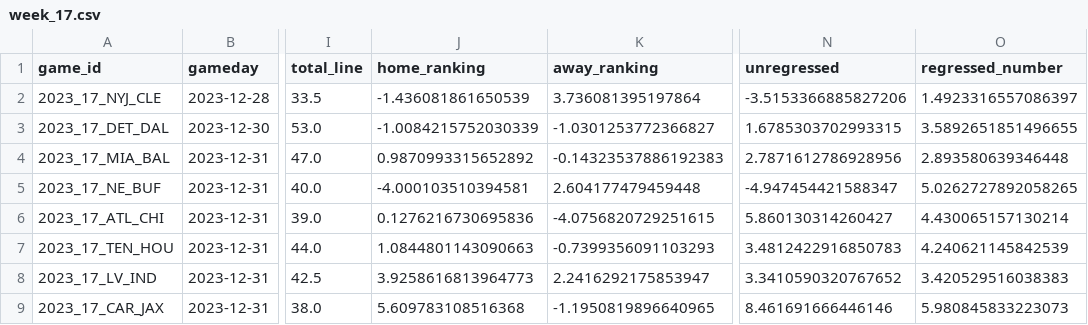
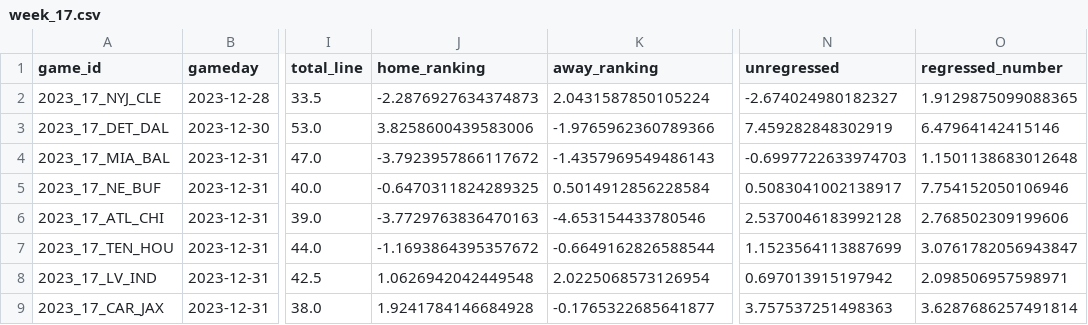
Before and after one commit to sdswans87/NFL-Prediction-Model, a CSV file: week_17.csv, drawn as a sheet; only a part is shown, gaps mark what is left out; the diff covers the shown part only; the diff names each change by its address in the sheet, - before the commit and + after, or states it on an @@ line.

```diff
--- a/week_17.csv
+++ b/week_17.csv
-J2 (home_ranking): -1.436081861650539
+J2 (home_ranking): -2.2876927634374873
-K2 (away_ranking): 3.736081395197864
+K2 (away_ranking): 2.0431587850105224
-N2 (unregressed): -3.5153366885827206
+N2 (unregressed): -2.674024980182327
-O2 (regressed_number): 1.4923316557086397
+O2 (regressed_number): 1.9129875099088365
-J3 (home_ranking): -1.0084215752030339
+J3 (home_ranking): 3.8258600439583006
-K3 (away_ranking): -1.0301253772366827
+K3 (away_ranking): -1.9765962360789366
-N3 (unregressed): 1.6785303702993315
+N3 (unregressed): 7.459282848302919
-O3 (regressed_number): 3.5892651851496655
+O3 (regressed_number): 6.47964142415146
-J4 (home_ranking): 0.9870993315652892
+J4 (home_ranking): -3.7923957866117672
-K4 (away_ranking): -0.14323537886192383
+K4 (away_ranking): -1.4357969549486143
-N4 (unregressed): 2.7871612786928956
+N4 (unregressed): -0.6997722633974703
-O4 (regressed_number): 2.893580639346448
+O4 (regressed_number): 1.1501138683012648
-J5 (home_ranking): -4.000103510394581
+J5 (home_ranking): -0.6470311824289325
-K5 (away_ranking): 2.604177479459448
+K5 (away_ranking): 0.5014912856228584
-N5 (unregressed): -4.947454421588347
+N5 (unregressed): 0.5083041002138917
-O5 (regressed_number): 5.0262727892058265
+O5 (regressed_number): 7.754152050106946
-J6 (home_ranking): 0.1276216730695836
+J6 (home_ranking): -3.7729763836470163
-K6 (away_ranking): -4.0756820729251615
+K6 (away_ranking): -4.653154433780546
-N6 (unregressed): 5.860130314260427
+N6 (unregressed): 2.5370046183992128
-O6 (regressed_number): 4.430065157130214
+O6 (regressed_number): 2.768502309199606
-J7 (home_ranking): 1.0844801143090663
+J7 (home_ranking): -1.1693864395357672
-K7 (away_ranking): -0.7399356091103293
+K7 (away_ranking): -0.6649162826588544
-N7 (unregressed): 3.4812422916850783
+N7 (unregressed): 1.1523564113887699
-O7 (regressed_number): 4.240621145842539
+O7 (regressed_number): 3.0761782056943847
-J8 (home_ranking): 3.9258616813964773
+J8 (home_ranking): 1.0626942042449548
-K8 (away_ranking): 2.2416292175853947
+K8 (away_ranking): 2.0225068573126954
-N8 (unregressed): 3.3410590320767652
+N8 (unregressed): 0.697013915197942
-O8 (regressed_number): 3.420529516038383
+O8 (regressed_number): 2.098506957598971
-J9 (home_ranking): 5.609783108516368
+J9 (home_ranking): 1.9241784146684928
-K9 (away_ranking): -1.1950819896640965
+K9 (away_ranking): -0.1765322685641877
-N9 (unregressed): 8.461691666446146
+N9 (unregressed): 3.757537251498363
-O9 (regressed_number): 5.980845833223073
+O9 (regressed_number): 3.6287686257491814
```
Also changed, not shown: 33 edited cells elsewhere in this file, week_16.csv, 9 other files.
